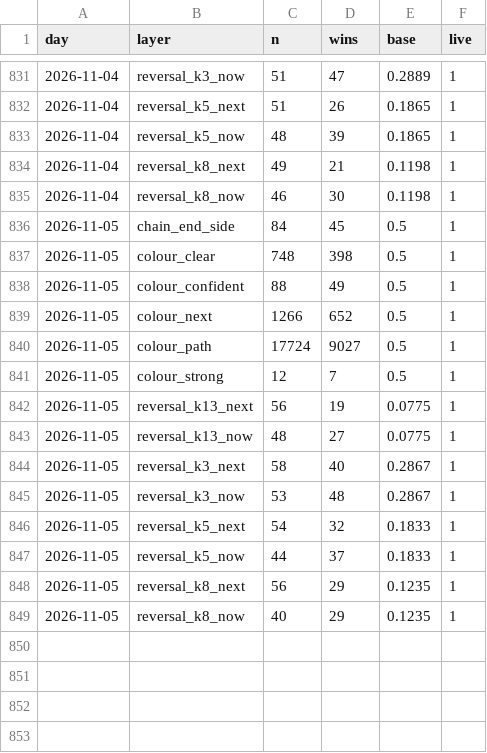
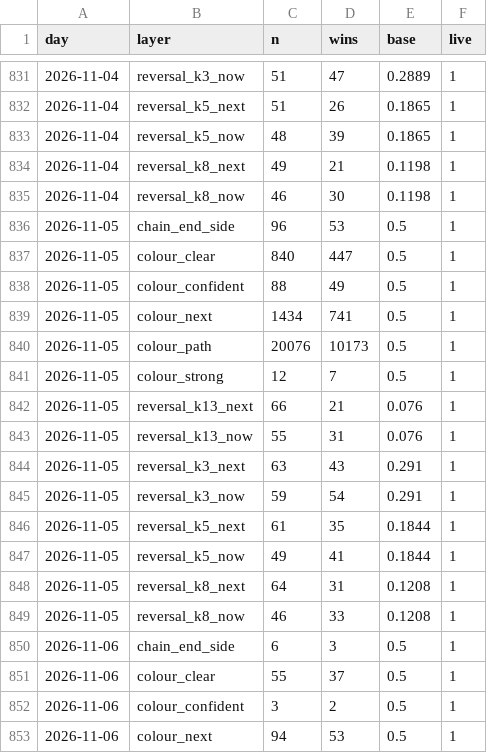
Before and after one commit to msmadanni88/trading-math-model, a CSV file: ledger/winrate.csv, drawn as a sheet; only a part is shown, gaps mark what is left out; the diff covers the shown part only.

```diff
--- a/ledger/winrate.csv
+++ b/ledger/winrate.csv
@@ -835,15 +835,19 @@ day,layer,n,wins,base,live
 2026-11-04,reversal_k8_now,46,30,0.1198,1
-2026-11-05,chain_end_side,84,45,0.5,1
-2026-11-05,colour_clear,748,398,0.5,1
+2026-11-05,chain_end_side,96,53,0.5,1
+2026-11-05,colour_clear,840,447,0.5,1
 2026-11-05,colour_confident,88,49,0.5,1
-2026-11-05,colour_next,1266,652,0.5,1
-2026-11-05,colour_path,17724,9027,0.5,1
+2026-11-05,colour_next,1434,741,0.5,1
+2026-11-05,colour_path,20076,10173,0.5,1
 2026-11-05,colour_strong,12,7,0.5,1
-2026-11-05,reversal_k13_next,56,19,0.0775,1
-2026-11-05,reversal_k13_now,48,27,0.0775,1
-2026-11-05,reversal_k3_next,58,40,0.2867,1
-2026-11-05,reversal_k3_now,53,48,0.2867,1
-2026-11-05,reversal_k5_next,54,32,0.1833,1
-2026-11-05,reversal_k5_now,44,37,0.1833,1
-2026-11-05,reversal_k8_next,56,29,0.1235,1
-2026-11-05,reversal_k8_now,40,29,0.1235,1
+2026-11-05,reversal_k13_next,66,21,0.076,1
+2026-11-05,reversal_k13_now,55,31,0.076,1
+2026-11-05,reversal_k3_next,63,43,0.291,1
+2026-11-05,reversal_k3_now,59,54,0.291,1
+2026-11-05,reversal_k5_next,61,35,0.1844,1
+2026-11-05,reversal_k5_now,49,41,0.1844,1
+2026-11-05,reversal_k8_next,64,31,0.1208,1
+2026-11-05,reversal_k8_now,46,33,0.1208,1
+2026-11-06,chain_end_side,6,3,0.5,1
+2026-11-06,colour_clear,55,37,0.5,1
+2026-11-06,colour_confident,3,2,0.5,1
+2026-11-06,colour_next,94,53,0.5,1
```
Also changed, not shown: 9 added rows elsewhere in this file, calls/2026-11-05.csv, 14 other files.
